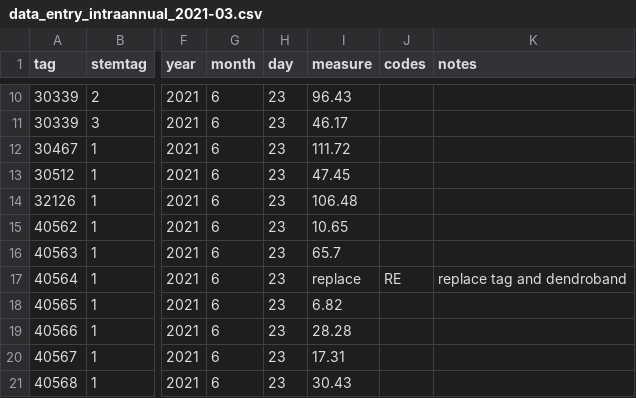
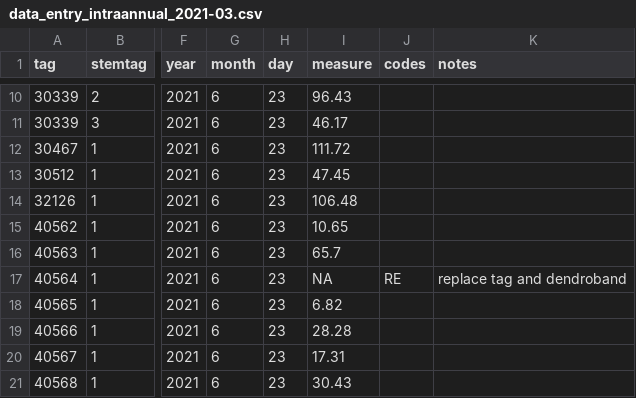
Before and after one commit to SCBI-ForestGEO/Dendrobands, a CSV file: resources/raw_data/2021/data_entry_intraannual_2021-03.csv, drawn as a sheet; only a part is shown, gaps mark what is left out; the diff names each change by its address in the sheet, - before the commit and + after, or states it on an @@ line.

Commit message:
made measurement NA

```diff
--- a/resources/raw_data/2021/data_entry_intraannual_2021-03.csv
+++ b/resources/raw_data/2021/data_entry_intraannual_2021-03.csv
-I17 (measure): replace
+I17 (measure): NA
```
